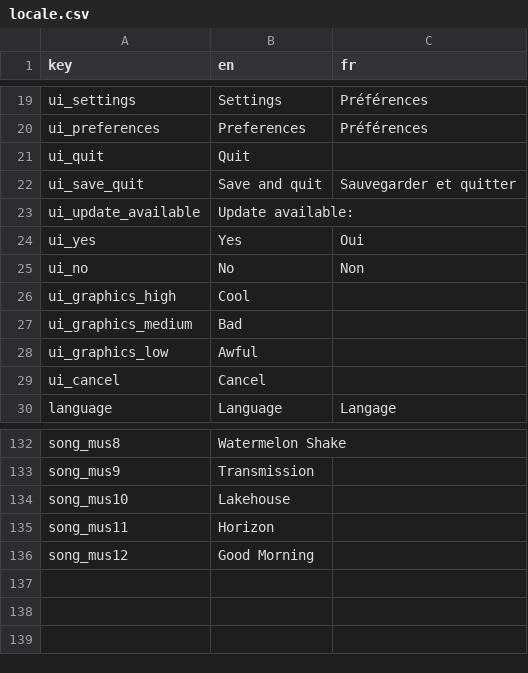
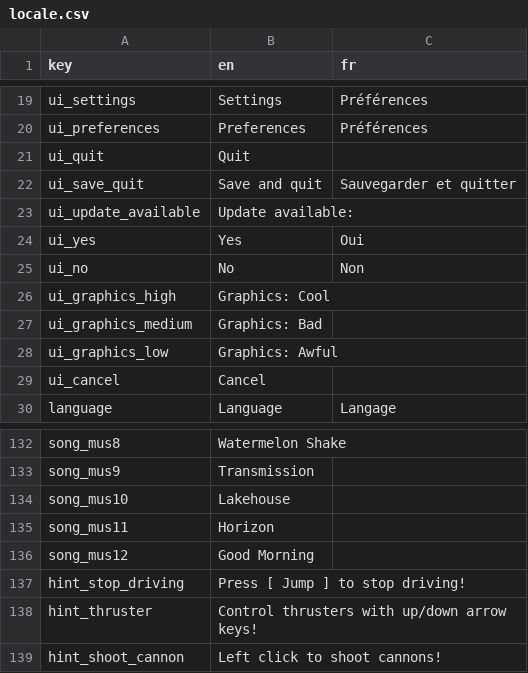
Before and after one commit to caelan-douglas/tinybox, a CSV file: data/locale/locale.csv, drawn as a sheet; only a part is shown, gaps mark what is left out.

Commit message:
Update translation file

```diff
--- a/data/locale/locale.csv
+++ b/data/locale/locale.csv
@@ -25,5 +25,5 @@ ui_yes,Yes,Oui,,,,
 ui_no,No,Non,,,,
-ui_graphics_high,Cool,,,,,
-ui_graphics_medium,Bad,,,,,
-ui_graphics_low,Awful,,,,,
+ui_graphics_high,Graphics: Cool,,,,,
+ui_graphics_medium,Graphics: Bad,,,,,
+ui_graphics_low,Graphics: Awful,,,,,
 ui_cancel,Cancel,,,,,
@@ -136 +136,4 @@ song_mus11,Horizon,,,,,
 song_mus12,Good Morning,,,,,
+hint_stop_driving,Press [ Jump ] to stop driving!,,,,,
+hint_thruster,Control thrusters with up/down arrow keys!,,,,,
+hint_shoot_cannon,Left click to shoot cannons!,,,,,
```
Also changed, not shown: 3 other files.
